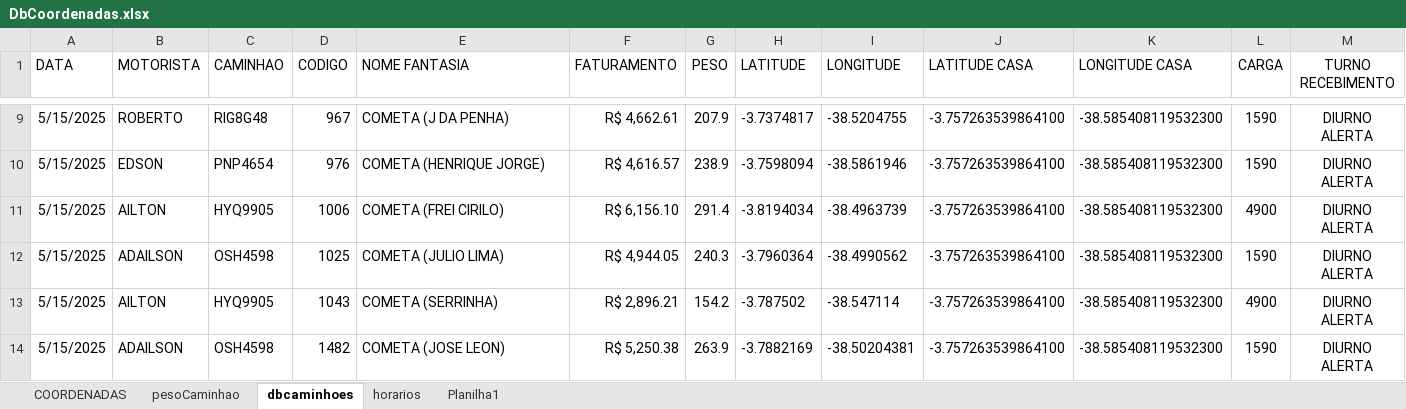
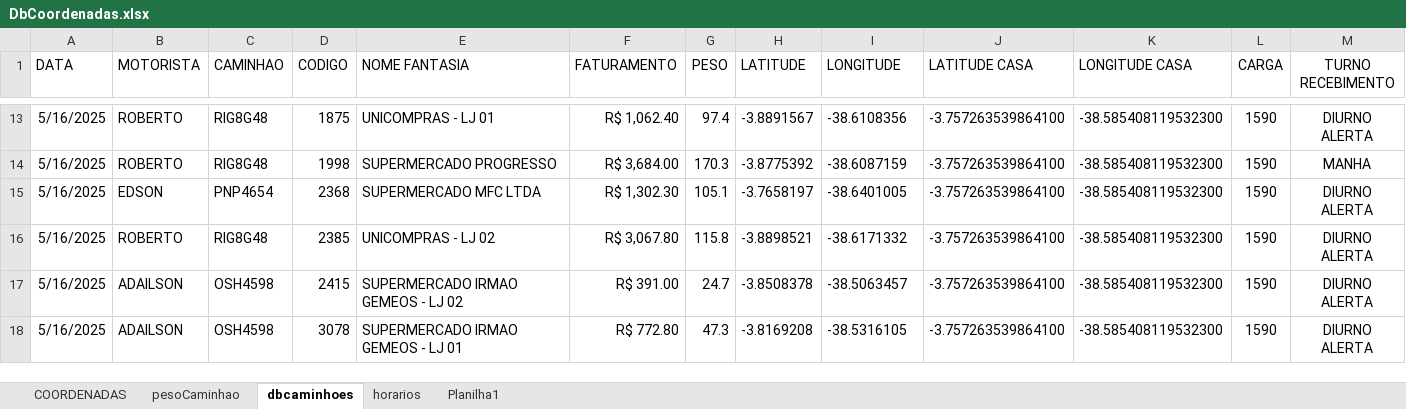
Before and after one commit to NicolasSimoes/MapaCaminhoesOtimizado, an Excel workbook: DbCoordenadas.xlsx, sheet dbcaminhoes, drawn as a sheet; only a part is shown, gaps mark what is left out; values as stored, in another font and other column widths than the file's, no borders; removed rows and columns are numbered as before the commit, all else as after; the diff covers the shown part only; the diff names each change by its address in the sheet, - before the commit and + after, or states it on an @@ line.

```diff
--- a/DbCoordenadas.xlsx (sheet dbcaminhoes)
+++ b/DbCoordenadas.xlsx (sheet dbcaminhoes)
-A13 (DATA): 5/15/2025
+A13 (DATA): 5/16/2025
-D13 (CODIGO): 967
+D13 (CODIGO): 1875
-E13 (NOME FANTASIA): COMETA (J DA PENHA)
+E13 (NOME FANTASIA): UNICOMPRAS - LJ 01
-F13 (FATURAMENTO): R$ 4,662.61
+F13 (FATURAMENTO): R$ 1,062.40
-G13 (PESO): 207.9
+G13 (PESO): 97.4
-H13 (LATITUDE): -3.7374817
+H13 (LATITUDE): -3.8891567
-I13 (LONGITUDE): -38.5204755
+I13 (LONGITUDE): -38.6108356
+row 14: 5/16/2025 | ROBERTO | RIG8G48 | 1998 | SUPERMERCADO PROGRESSO | R$ 3,684.00 | 170.3 | -3.8775392 | -38.6087159 | -3.757263539864100 | -38.585408119532300 | 1590 | MANHA
-A15 (DATA): 5/15/2025
+A15 (DATA): 5/16/2025
-D15 (CODIGO): 976
+D15 (CODIGO): 2368
-E15 (NOME FANTASIA): COMETA (HENRIQUE JORGE)
+E15 (NOME FANTASIA): SUPERMERCADO MFC LTDA
-F15 (FATURAMENTO): R$ 4,616.57
+F15 (FATURAMENTO): R$ 1,302.30
-G15 (PESO): 238.9
+G15 (PESO): 105.1
-H15 (LATITUDE): -3.7598094
+H15 (LATITUDE): -3.7658197
-I15 (LONGITUDE): -38.5861946
+I15 (LONGITUDE): -38.6401005
-row 11: 5/15/2025 | AILTON | HYQ9905 | 1006 | COMETA (FREI CIRILO) | R$ 6,156.10 | 291.4 | -3.8194034 | -38.4963739 | -3.757263539864100 | -38.585408119532300 | 4900 | DIURNO ALERTA
+row 16: 5/16/2025 | ROBERTO | RIG8G48 | 2385 | UNICOMPRAS - LJ 02 | R$ 3,067.80 | 115.8 | -3.8898521 | -38.6171332 | -3.757263539864100 | -38.585408119532300 | 1590 | DIURNO ALERTA
-A17 (DATA): 5/15/2025
+A17 (DATA): 5/16/2025
-D17 (CODIGO): 1025
+D17 (CODIGO): 2415
-E17 (NOME FANTASIA): COMETA (JULIO LIMA)
+E17 (NOME FANTASIA): SUPERMERCADO IRMAO GEMEOS - LJ 02
-F17 (FATURAMENTO): R$ 4,944.05
+F17 (FATURAMENTO): R$ 391.00
-G17 (PESO): 240.3
+G17 (PESO): 24.7
-H17 (LATITUDE): -3.7960364
+H17 (LATITUDE): -3.8508378
-I17 (LONGITUDE): -38.4990562
+I17 (LONGITUDE): -38.5063457
-row 13: 5/15/2025 | AILTON | HYQ9905 | 1043 | COMETA (SERRINHA) | R$ 2,896.21 | 154.2 | -3.787502 | -38.547114 | -3.757263539864100 | -38.585408119532300 | 4900 | DIURNO ALERTA
-A18 (DATA): 5/15/2025
+A18 (DATA): 5/16/2025
-D18 (CODIGO): 1482
+D18 (CODIGO): 3078
-E18 (NOME FANTASIA): COMETA (JOSE LEON)
+E18 (NOME FANTASIA): SUPERMERCADO IRMAO GEMEOS - LJ 01
-F18 (FATURAMENTO): R$ 5,250.38
+F18 (FATURAMENTO): R$ 772.80
-G18 (PESO): 263.9
+G18 (PESO): 47.3
-H18 (LATITUDE): -3.7882169
+H18 (LATITUDE): -3.8169208
-I18 (LONGITUDE): -38.50204381
+I18 (LONGITUDE): -38.5316105
```
Also changed, not shown: 20 added rows, 27 removed rows, 50 edited cells and cell formats elsewhere in this sheet, sheet COORDENADAS, sheet horarios, formulas that keep their value, 4 other files.
